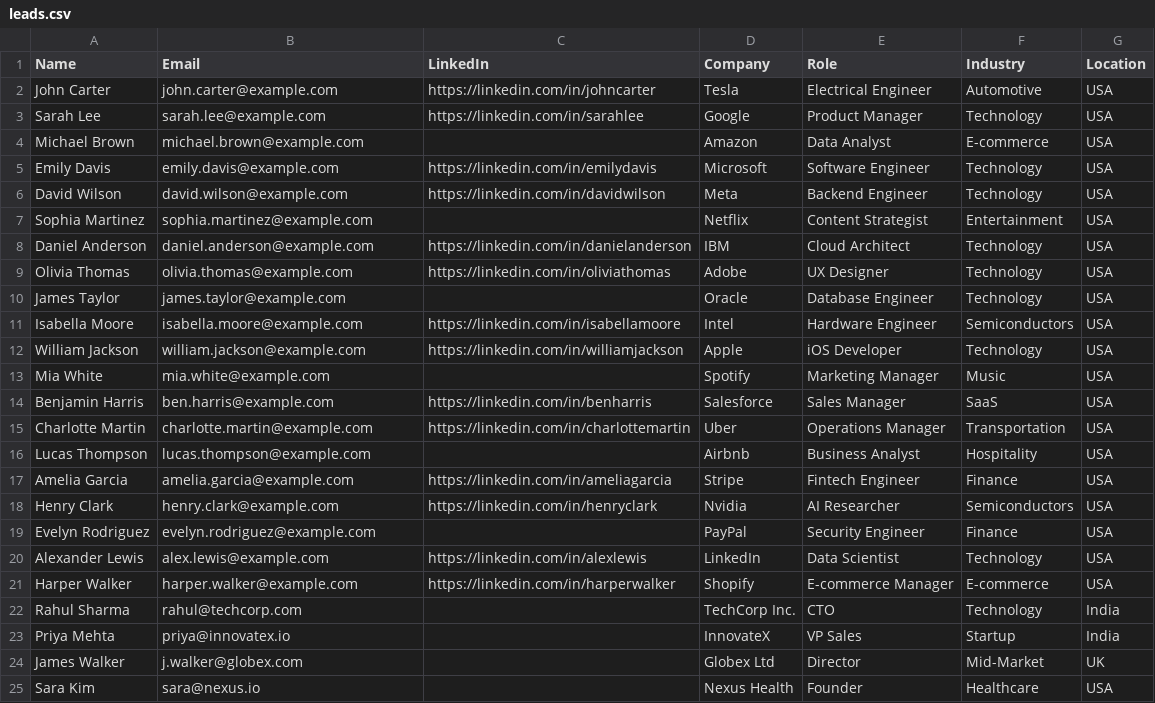
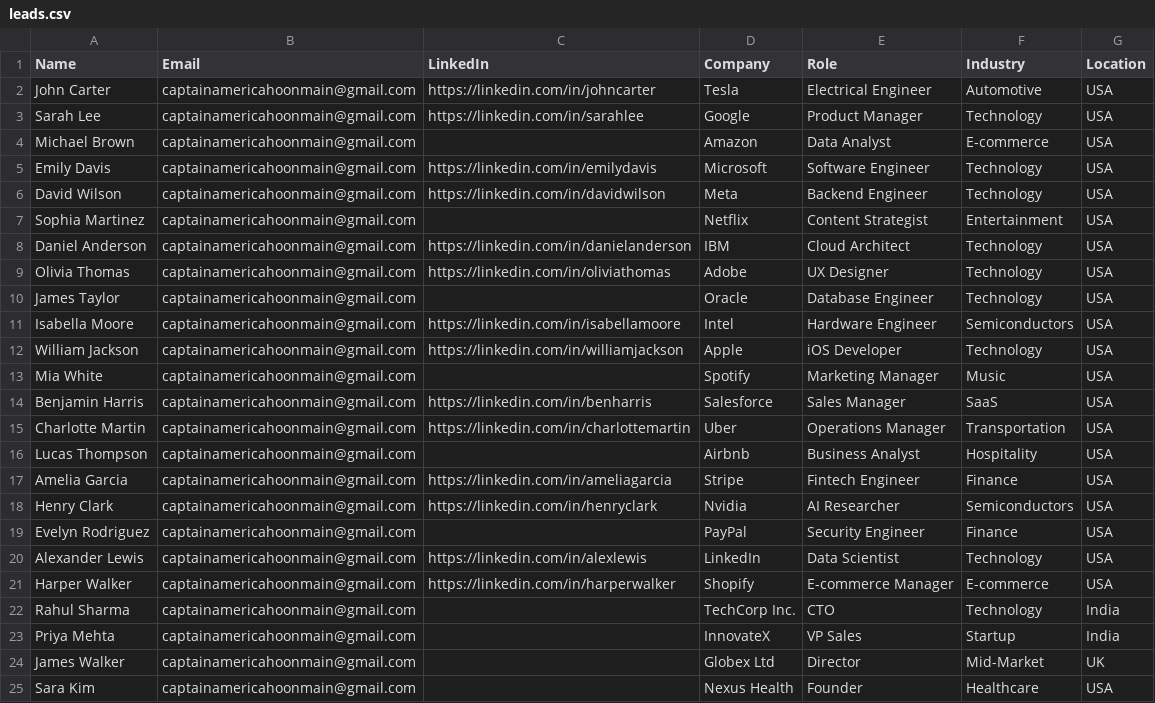
Before and after one commit to CoderMak25/COHERENCE-26_dotENV, a CSV file: leads.csv, drawn as a sheet.

Commit message:
email changed

```diff
--- a/leads.csv
+++ b/leads.csv
@@ -1,25 +1,25 @@
 Name,Email,LinkedIn,Company,Role,Industry,Location
-John Carter,john.carter@example.com,https://linkedin.com/in/johncarter,Tesla,Electrical Engineer,Automotive,USA
-Sarah Lee,sarah.lee@example.com,https://linkedin.com/in/sarahlee,Google,Product Manager,Technology,USA
-Michael Brown,michael.brown@example.com,,Amazon,Data Analyst,E-commerce,USA
-Emily Davis,emily.davis@example.com,https://linkedin.com/in/emilydavis,Microsoft,Software Engineer,Technology,USA
-David Wilson,david.wilson@example.com,https://linkedin.com/in/davidwilson,Meta,Backend Engineer,Technology,USA
-Sophia Martinez,sophia.martinez@example.com,,Netflix,Content Strategist,Entertainment,USA
-Daniel Anderson,daniel.anderson@example.com,https://linkedin.com/in/danielanderson,IBM,Cloud Architect,Technology,USA
-Olivia Thomas,olivia.thomas@example.com,https://linkedin.com/in/oliviathomas,Adobe,UX Designer,Technology,USA
-James Taylor,james.taylor@example.com,,Oracle,Database Engineer,Technology,USA
-Isabella Moore,isabella.moore@example.com,https://linkedin.com/in/isabellamoore,Intel,Hardware Engineer,Semiconductors,USA
-William Jackson,william.jackson@example.com,https://linkedin.com/in/williamjackson,Apple,iOS Developer,Technology,USA
-Mia White,mia.white@example.com,,Spotify,Marketing Manager,Music,USA
-Benjamin Harris,ben.harris@example.com,https://linkedin.com/in/benharris,Salesforce,Sales Manager,SaaS,USA
-Charlotte Martin,charlotte.martin@example.com,https://linkedin.com/in/charlottemartin,Uber,Operations Manager,Transportation,USA
-Lucas Thompson,lucas.thompson@example.com,,Airbnb,Business Analyst,Hospitality,USA
-Amelia Garcia,amelia.garcia@example.com,https://linkedin.com/in/ameliagarcia,Stripe,Fintech Engineer,Finance,USA
-Henry Clark,henry.clark@example.com,https://linkedin.com/in/henryclark,Nvidia,AI Researcher,Semiconductors,USA
-Evelyn Rodriguez,evelyn.rodriguez@example.com,,PayPal,Security Engineer,Finance,USA
-Alexander Lewis,alex.lewis@example.com,https://linkedin.com/in/alexlewis,LinkedIn,Data Scientist,Technology,USA
-Harper Walker,harper.walker@example.com,https://linkedin.com/in/harperwalker,Shopify,E-commerce Manager,E-commerce,USA
-Rahul Sharma,rahul@techcorp.com,,TechCorp Inc.,CTO,Technology,India
-Priya Mehta,priya@innovatex.io,,InnovateX,VP Sales,Startup,India
-James Walker,j.walker@globex.com,,Globex Ltd,Director,Mid-Market,UK
-Sara Kim,sara@nexus.io,,Nexus Health,Founder,Healthcare,USA
+John Carter,captainamericahoonmain@gmail.com,https://linkedin.com/in/johncarter,Tesla,Electrical Engineer,Automotive,USA
+Sarah Lee,captainamericahoonmain@gmail.com,https://linkedin.com/in/sarahlee,Google,Product Manager,Technology,USA
+Michael Brown,captainamericahoonmain@gmail.com,,Amazon,Data Analyst,E-commerce,USA
+Emily Davis,captainamericahoonmain@gmail.com,https://linkedin.com/in/emilydavis,Microsoft,Software Engineer,Technology,USA
+David Wilson,captainamericahoonmain@gmail.com,https://linkedin.com/in/davidwilson,Meta,Backend Engineer,Technology,USA
+Sophia Martinez,captainamericahoonmain@gmail.com,,Netflix,Content Strategist,Entertainment,USA
+Daniel Anderson,captainamericahoonmain@gmail.com,https://linkedin.com/in/danielanderson,IBM,Cloud Architect,Technology,USA
+Olivia Thomas,captainamericahoonmain@gmail.com,https://linkedin.com/in/oliviathomas,Adobe,UX Designer,Technology,USA
+James Taylor,captainamericahoonmain@gmail.com,,Oracle,Database Engineer,Technology,USA
+Isabella Moore,captainamericahoonmain@gmail.com,https://linkedin.com/in/isabellamoore,Intel,Hardware Engineer,Semiconductors,USA
+William Jackson,captainamericahoonmain@gmail.com,https://linkedin.com/in/williamjackson,Apple,iOS Developer,Technology,USA
+Mia White,captainamericahoonmain@gmail.com,,Spotify,Marketing Manager,Music,USA
+Benjamin Harris,captainamericahoonmain@gmail.com,https://linkedin.com/in/benharris,Salesforce,Sales Manager,SaaS,USA
+Charlotte Martin,captainamericahoonmain@gmail.com,https://linkedin.com/in/charlottemartin,Uber,Operations Manager,Transportation,USA
+Lucas Thompson,captainamericahoonmain@gmail.com,,Airbnb,Business Analyst,Hospitality,USA
+Amelia Garcia,captainamericahoonmain@gmail.com,https://linkedin.com/in/ameliagarcia,Stripe,Fintech Engineer,Finance,USA
+Henry Clark,captainamericahoonmain@gmail.com,https://linkedin.com/in/henryclark,Nvidia,AI Researcher,Semiconductors,USA
+Evelyn Rodriguez,captainamericahoonmain@gmail.com,,PayPal,Security Engineer,Finance,USA
+Alexander Lewis,captainamericahoonmain@gmail.com,https://linkedin.com/in/alexlewis,LinkedIn,Data Scientist,Technology,USA
+Harper Walker,captainamericahoonmain@gmail.com,https://linkedin.com/in/harperwalker,Shopify,E-commerce Manager,E-commerce,USA
+Rahul Sharma,captainamericahoonmain@gmail.com,,TechCorp Inc.,CTO,Technology,India
+Priya Mehta,captainamericahoonmain@gmail.com,,InnovateX,VP Sales,Startup,India
+James Walker,captainamericahoonmain@gmail.com,,Globex Ltd,Director,Mid-Market,UK
+Sara Kim,captainamericahoonmain@gmail.com,,Nexus Health,Founder,Healthcare,USA
```
Also changed, not shown: 3 other files.
